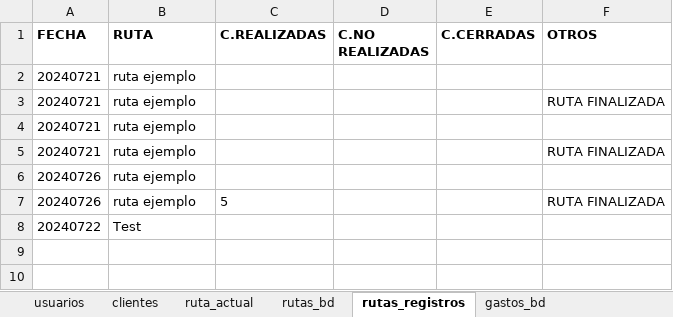
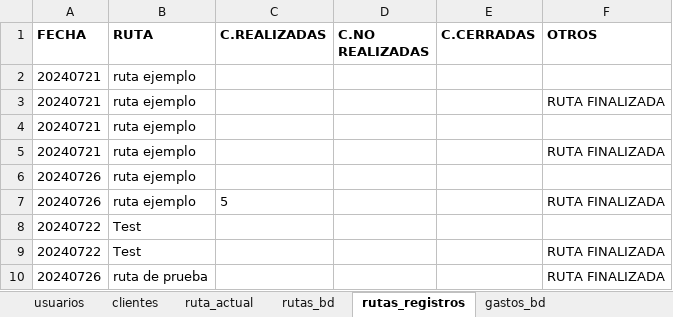
Before and after one commit to Ishovias/mc-ruta-admin, an Excel workbook: bd/mediclean_bd.xlsx, sheet rutas_registros, drawn as a sheet; values as stored, in another font and other column widths than the file's, no borders; the diff names each change by its address in the sheet, - before the commit and + after, or states it on an @@ line.

```diff
--- a/bd/mediclean_bd.xlsx (sheet rutas_registros)
+++ b/bd/mediclean_bd.xlsx (sheet rutas_registros)
+row 9: 20240722 | Test |  |  |  | RUTA FINALIZADA
+row 10: 20240726 | ruta de prueba |  |  |  | RUTA FINALIZADA
```
Also changed, not shown: sheet ruta_actual, 4 other files.
